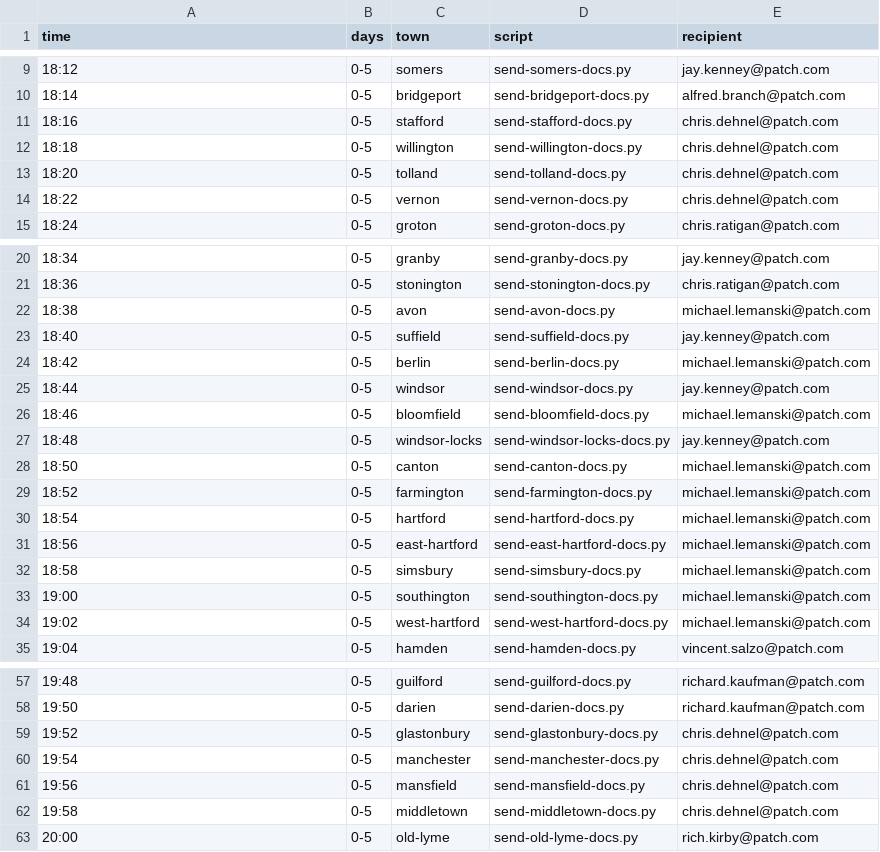
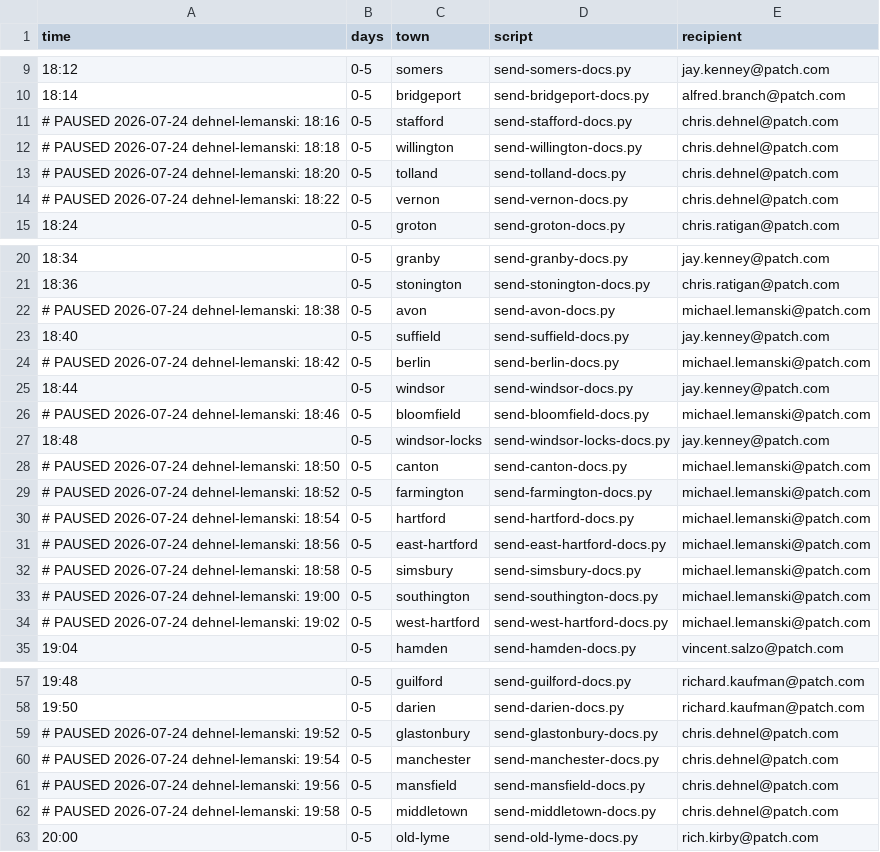
Before and after one commit to ElectricRoseStudio/AI-Journo-mooc-starter-kit, a CSV file: send-schedule.csv, drawn as a sheet; only a part is shown, gaps mark what is left out.

Commit message:
Pause dehnel/lemanski town downloads and sends, tighten remaining schedule
Comment out the 18 dehnel/lemanski town entries in tier2-video-towns.sh
and send-schedule.csv (scripts and crontab entries stay in place for
reassignment). Re-flow send-schedule-tightened.csv with the resulting
gaps closed so the individual-cron leg still starts at 17:00 but ends
40 minutes earlier; the same tightened times are now live in crontab.

```diff
--- a/send-schedule.csv
+++ b/send-schedule.csv
@@ -10,6 +10,6 @@ time,days,town,script,recipient
 18:14,0-5,bridgeport,send-bridgeport-docs.py,alfred.branch@patch.com
-18:16,0-5,stafford,send-stafford-docs.py,chris.dehnel@patch.com
-18:18,0-5,willington,send-willington-docs.py,chris.dehnel@patch.com
-18:20,0-5,tolland,send-tolland-docs.py,chris.dehnel@patch.com
-18:22,0-5,vernon,send-vernon-docs.py,chris.dehnel@patch.com
+# PAUSED 2026-07-24 dehnel-lemanski: 18:16,0-5,stafford,send-stafford-docs.py,chris.dehnel@patch.com
+# PAUSED 2026-07-24 dehnel-lemanski: 18:18,0-5,willington,send-willington-docs.py,chris.dehnel@patch.com
+# PAUSED 2026-07-24 dehnel-lemanski: 18:20,0-5,tolland,send-tolland-docs.py,chris.dehnel@patch.com
+# PAUSED 2026-07-24 dehnel-lemanski: 18:22,0-5,vernon,send-vernon-docs.py,chris.dehnel@patch.com
 18:24,0-5,groton,send-groton-docs.py,chris.ratigan@patch.com
@@ -21,15 +21,15 @@ time,days,town,script,recipient
 18:36,0-5,stonington,send-stonington-docs.py,chris.ratigan@patch.com
-18:38,0-5,avon,send-avon-docs.py,michael.lemanski@patch.com
+# PAUSED 2026-07-24 dehnel-lemanski: 18:38,0-5,avon,send-avon-docs.py,michael.lemanski@patch.com
 18:40,0-5,suffield,send-suffield-docs.py,jay.kenney@patch.com
-18:42,0-5,berlin,send-berlin-docs.py,michael.lemanski@patch.com
+# PAUSED 2026-07-24 dehnel-lemanski: 18:42,0-5,berlin,send-berlin-docs.py,michael.lemanski@patch.com
 18:44,0-5,windsor,send-windsor-docs.py,jay.kenney@patch.com
-18:46,0-5,bloomfield,send-bloomfield-docs.py,michael.lemanski@patch.com
+# PAUSED 2026-07-24 dehnel-lemanski: 18:46,0-5,bloomfield,send-bloomfield-docs.py,michael.lemanski@patch.com
 18:48,0-5,windsor-locks,send-windsor-locks-docs.py,jay.kenney@patch.com
-18:50,0-5,canton,send-canton-docs.py,michael.lemanski@patch.com
-18:52,0-5,farmington,send-farmington-docs.py,michael.lemanski@patch.com
-18:54,0-5,hartford,send-hartford-docs.py,michael.lemanski@patch.com
-18:56,0-5,east-hartford,send-east-hartford-docs.py,michael.lemanski@patch.com
-18:58,0-5,simsbury,send-simsbury-docs.py,michael.lemanski@patch.com
-19:00,0-5,southington,send-southington-docs.py,michael.lemanski@patch.com
-19:02,0-5,west-hartford,send-west-hartford-docs.py,michael.lemanski@patch.com
+# PAUSED 2026-07-24 dehnel-lemanski: 18:50,0-5,canton,send-canton-docs.py,michael.lemanski@patch.com
+# PAUSED 2026-07-24 dehnel-lemanski: 18:52,0-5,farmington,send-farmington-docs.py,michael.lemanski@patch.com
+# PAUSED 2026-07-24 dehnel-lemanski: 18:54,0-5,hartford,send-hartford-docs.py,michael.lemanski@patch.com
+# PAUSED 2026-07-24 dehnel-lemanski: 18:56,0-5,east-hartford,send-east-hartford-docs.py,michael.lemanski@patch.com
+# PAUSED 2026-07-24 dehnel-lemanski: 18:58,0-5,simsbury,send-simsbury-docs.py,michael.lemanski@patch.com
+# PAUSED 2026-07-24 dehnel-lemanski: 19:00,0-5,southington,send-southington-docs.py,michael.lemanski@patch.com
+# PAUSED 2026-07-24 dehnel-lemanski: 19:02,0-5,west-hartford,send-west-hartford-docs.py,michael.lemanski@patch.com
 19:04,0-5,hamden,send-hamden-docs.py,vincent.salzo@patch.com
@@ -58,6 +58,6 @@ time,days,town,script,recipient
 19:50,0-5,darien,send-darien-docs.py,richard.kaufman@patch.com
-19:52,0-5,glastonbury,send-glastonbury-docs.py,chris.dehnel@patch.com
-19:54,0-5,manchester,send-manchester-docs.py,chris.dehnel@patch.com
-19:56,0-5,mansfield,send-mansfield-docs.py,chris.dehnel@patch.com
-19:58,0-5,middletown,send-middletown-docs.py,chris.dehnel@patch.com
+# PAUSED 2026-07-24 dehnel-lemanski: 19:52,0-5,glastonbury,send-glastonbury-docs.py,chris.dehnel@patch.com
+# PAUSED 2026-07-24 dehnel-lemanski: 19:54,0-5,manchester,send-manchester-docs.py,chris.dehnel@patch.com
+# PAUSED 2026-07-24 dehnel-lemanski: 19:56,0-5,mansfield,send-mansfield-docs.py,chris.dehnel@patch.com
+# PAUSED 2026-07-24 dehnel-lemanski: 19:58,0-5,middletown,send-middletown-docs.py,chris.dehnel@patch.com
 20:00,0-5,old-lyme,send-old-lyme-docs.py,rich.kirby@patch.com
```
Also changed, not shown: 2 other files.
